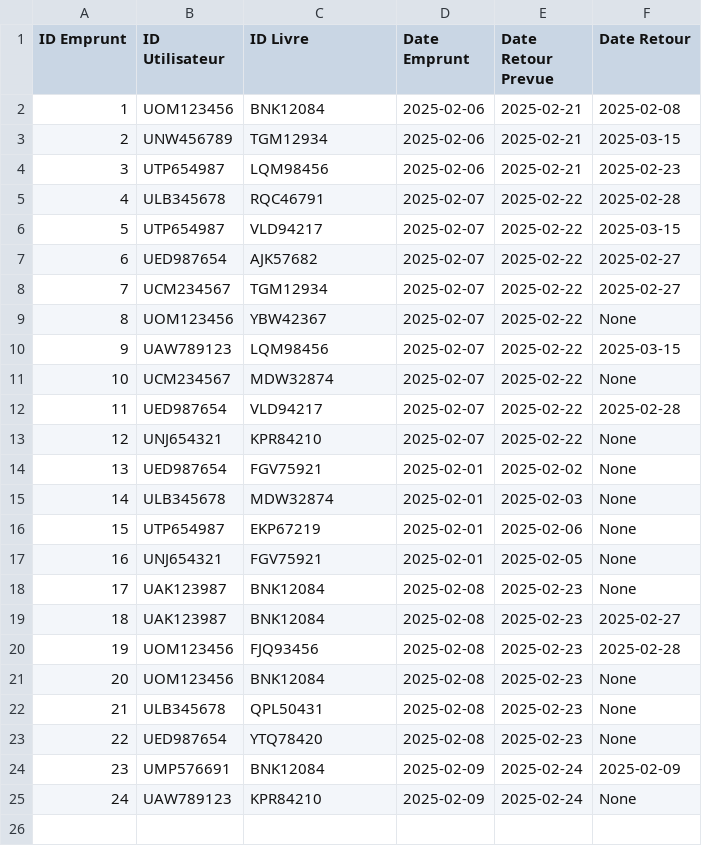
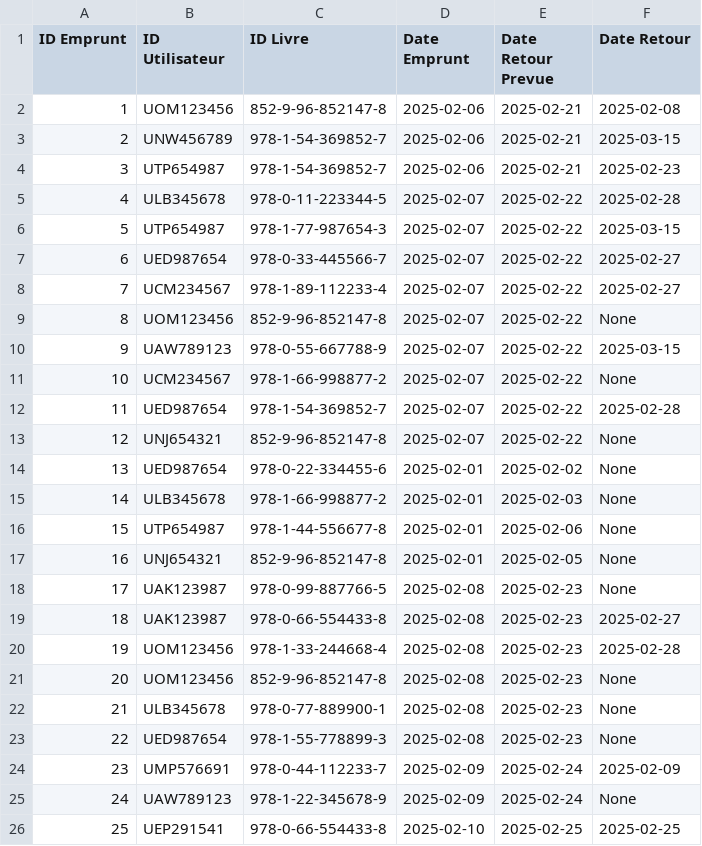
Before and after one commit to EdPatrice/gestion-bibliotheque-python, a CSV file: database/emprunts.csv, drawn as a sheet.

Commit message:
Corrections de bugs
Ce commit contient des corrections de bugs relatives a l'integration des fonctionnalites de gestion des livres.

```diff
--- a/database/emprunts.csv
+++ b/database/emprunts.csv
@@ -1,25 +1,26 @@
 ID Emprunt, ID Utilisateur, ID Livre, Date Emprunt, Date Retour Prevue, Date Retour
-1, UOM123456, BNK12084, 2025-02-06, 2025-02-21, 2025-02-08
-2, UNW456789, TGM12934, 2025-02-06, 2025-02-21, 2025-03-15
-3, UTP654987, LQM98456, 2025-02-06, 2025-02-21, 2025-02-23
-4, ULB345678, RQC46791, 2025-02-07, 2025-02-22, 2025-02-28
-5, UTP654987, VLD94217, 2025-02-07, 2025-02-22, 2025-03-15
-6, UED987654, AJK57682, 2025-02-07, 2025-02-22, 2025-02-27
-7, UCM234567, TGM12934, 2025-02-07, 2025-02-22, 2025-02-27
-8, UOM123456, YBW42367, 2025-02-07, 2025-02-22, None
-9, UAW789123, LQM98456, 2025-02-07, 2025-02-22, 2025-03-15
-10, UCM234567, MDW32874, 2025-02-07, 2025-02-22, None
-11, UED987654, VLD94217, 2025-02-07, 2025-02-22, 2025-02-28
-12, UNJ654321, KPR84210, 2025-02-07, 2025-02-22, None
-13, UED987654, FGV75921, 2025-02-01, 2025-02-02, None
-14, ULB345678, MDW32874, 2025-02-01, 2025-02-03, None
-15, UTP654987, EKP67219, 2025-02-01, 2025-02-06, None
-16, UNJ654321, FGV75921, 2025-02-01, 2025-02-05, None
-17, UAK123987, BNK12084, 2025-02-08, 2025-02-23, None
-18, UAK123987, BNK12084, 2025-02-08, 2025-02-23, 2025-02-27
-19, UOM123456, FJQ93456, 2025-02-08, 2025-02-23, 2025-02-28
-20, UOM123456, BNK12084, 2025-02-08, 2025-02-23, None
-21, ULB345678, QPL50431, 2025-02-08, 2025-02-23, None
-22, UED987654, YTQ78420, 2025-02-08, 2025-02-23, None
-23, UMP576691, BNK12084, 2025-02-09, 2025-02-24, 2025-02-09
-24, UAW789123, KPR84210, 2025-02-09, 2025-02-24, None
+1, UOM123456, 852-9-96-852147-8, 2025-02-06, 2025-02-21, 2025-02-08
+2, UNW456789, 978-1-54-369852-7, 2025-02-06, 2025-02-21, 2025-03-15
+3, UTP654987, 978-1-54-369852-7, 2025-02-06, 2025-02-21, 2025-02-23
+4, ULB345678, 978-0-11-223344-5, 2025-02-07, 2025-02-22, 2025-02-28
+5, UTP654987, 978-1-77-987654-3, 2025-02-07, 2025-02-22, 2025-03-15
+6, UED987654, 978-0-33-445566-7, 2025-02-07, 2025-02-22, 2025-02-27
+7, UCM234567, 978-1-89-112233-4, 2025-02-07, 2025-02-22, 2025-02-27
+8, UOM123456, 852-9-96-852147-8, 2025-02-07, 2025-02-22, None
+9, UAW789123, 978-0-55-667788-9, 2025-02-07, 2025-02-22, 2025-03-15
+10, UCM234567, 978-1-66-998877-2, 2025-02-07, 2025-02-22, None
+11, UED987654, 978-1-54-369852-7, 2025-02-07, 2025-02-22, 2025-02-28
+12, UNJ654321, 852-9-96-852147-8, 2025-02-07, 2025-02-22, None
+13, UED987654, 978-0-22-334455-6, 2025-02-01, 2025-02-02, None
+14, ULB345678, 978-1-66-998877-2, 2025-02-01, 2025-02-03, None
+15, UTP654987, 978-1-44-556677-8, 2025-02-01, 2025-02-06, None
+16, UNJ654321, 852-9-96-852147-8, 2025-02-01, 2025-02-05, None
+17, UAK123987, 978-0-99-887766-5, 2025-02-08, 2025-02-23, None
+18, UAK123987, 978-0-66-554433-8, 2025-02-08, 2025-02-23, 2025-02-27
+19, UOM123456, 978-1-33-244668-4, 2025-02-08, 2025-02-23, 2025-02-28
+20, UOM123456, 852-9-96-852147-8, 2025-02-08, 2025-02-23, None
+21, ULB345678, 978-0-77-889900-1, 2025-02-08, 2025-02-23, None
+22, UED987654, 978-1-55-778899-3, 2025-02-08, 2025-02-23, None
+23, UMP576691, 978-0-44-112233-7, 2025-02-09, 2025-02-24, 2025-02-09
+24, UAW789123, 978-1-22-345678-9, 2025-02-09, 2025-02-24, None
+25, UEP291541, 978-0-66-554433-8, 2025-02-10, 2025-02-25, 2025-02-25
```
Also changed, not shown: database/utilisateurs.csv, 2 other files.
